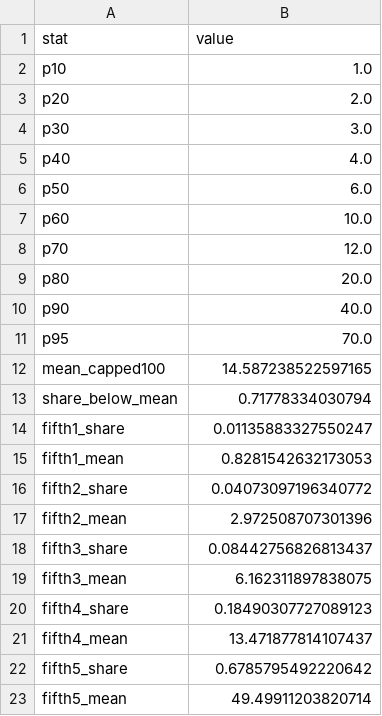
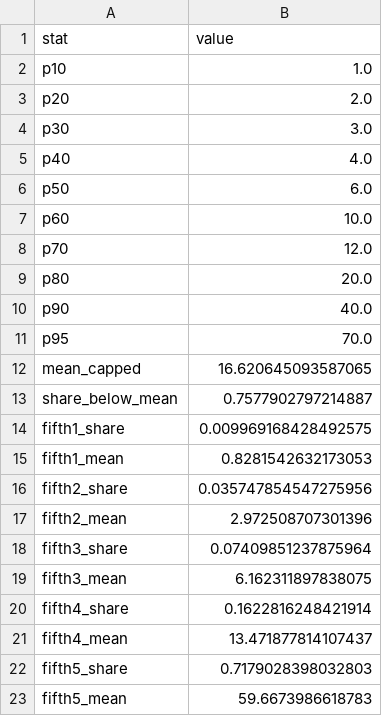
Before and after one commit to pbmethods/pbmethods.github.io, a CSV file: sex-dynamics/bodycount_distribution.csv, drawn as a sheet.

```diff
--- a/sex-dynamics/bodycount_distribution.csv
+++ b/sex-dynamics/bodycount_distribution.csv
@@ -11,13 +11,13 @@ p90,40.0
 p95,70.0
-mean_capped100,14.587238522597165
-share_below_mean,0.71778334030794
-fifth1_share,0.01135883327550247
+mean_capped,16.620645093587065
+share_below_mean,0.7577902797214887
+fifth1_share,0.009969168428492575
 fifth1_mean,0.8281542632173053
-fifth2_share,0.04073097196340772
+fifth2_share,0.035747854547275956
 fifth2_mean,2.972508707301396
-fifth3_share,0.08442756826813437
+fifth3_share,0.07409851237875964
 fifth3_mean,6.162311897838075
-fifth4_share,0.18490307727089123
+fifth4_share,0.1622816248421914
 fifth4_mean,13.471877814107437
-fifth5_share,0.6785795492220642
-fifth5_mean,49.49911203820714
+fifth5_share,0.7179028398032803
+fifth5_mean,59.6673986618783
```
Also changed, not shown: sex-dynamics/paid_sex_partners.csv, sex-dynamics/paid_sex_profile.csv, 4 other files.
